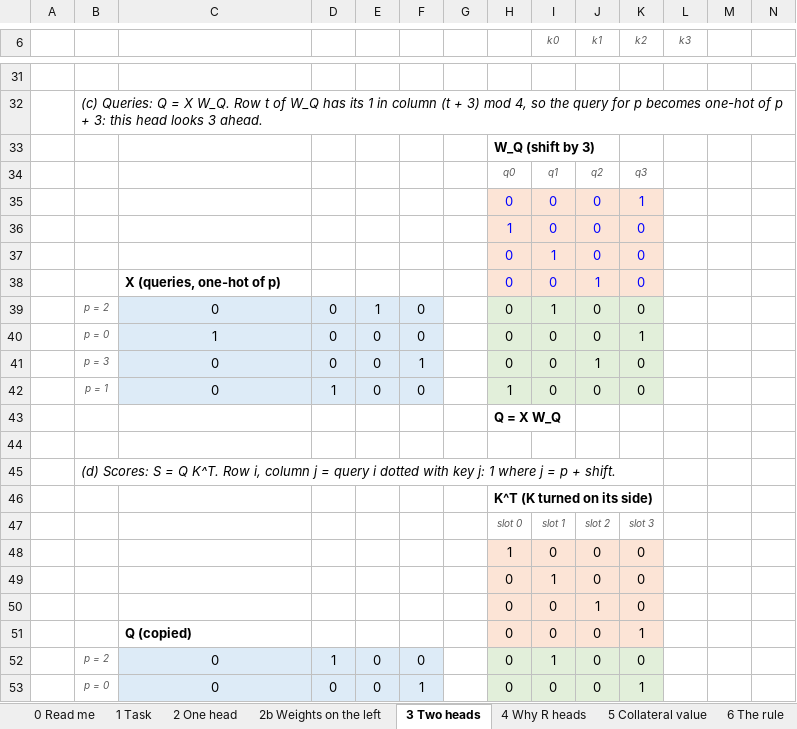
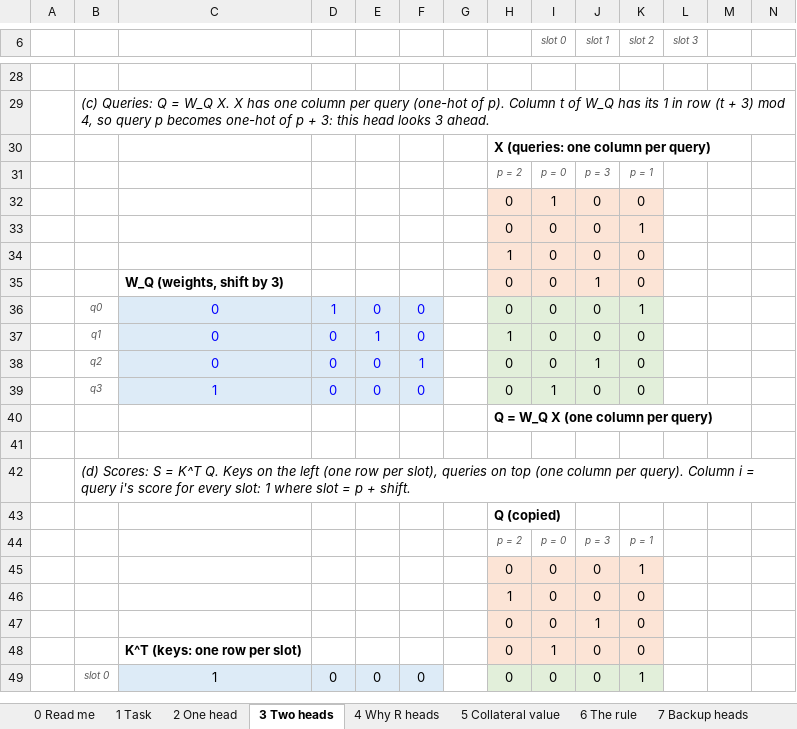
Before and after one commit to masonkadem/HMHA, an Excel workbook: notebooks/hmha_by_hand.xlsx, sheet 3 Two heads, drawn as a sheet; only a part is shown, gaps mark what is left out; values as stored, in another font and other column widths than the file's, no borders; removed rows and columns are numbered as before the commit, all else as after; rows hold the shown columns only; the diff covers the shown part only; the diff names each change by its address in the sheet, - before the commit and + after, or states it on an @@ line.

Commit message:
By-hand workbook: every L-shape with the weights on the left, the data on top (one column per slot or query), result in between; sheet 2b folded into sheet 2

```diff
--- a/notebooks/hmha_by_hand.xlsx (sheet 3 Two heads)
+++ b/notebooks/hmha_by_hand.xlsx (sheet 3 Two heads)
-sheet tab: 2b Weights on the left
-I6: k0
+I6: slot 0
-J6: k1
+J6: slot 1
-K6: k2
+K6: slot 2
-L6: k3
+L6: slot 3
-B29: …Q = X W_Q. Row t of W_Q has its 1 in column (t + 3) mod 4, so the query for p becomes…
+B29: …Q = W_Q X. X has one column per query (one-hot of p). Column t of W_Q has its 1 in row (t + 3) mod 4, so query p becomes…
-H30: W_Q (shift by 3)
+H30: X (queries: one column per query)
-row 34:  |  |  |  |  |  |  | q0 | q1 | q2 | q3
+row 31:  |  |  |  |  |  |  | p = 2 | p = 0 | p = 3 | p = 1
@@ row 37 moved to row 32: 0 @@
-H33:K34 text colour: #0000FF
+H33:K34 text colour: black
-C35: X (queries, one-hot of p)
+C35: W_Q (weights, shift by 3)
-H35:K35 text colour: #0000FF
+H35:K35 text colour: black
-row 39:  | p = 2 | 0 | 0 | 1 | 0 |  | 0 | 1 | 0 | 0
-B36: p = 0
+B36: q0
-C36: 1
+C36: 0
-C36:F36 text colour: black
+C36:F36 text colour: #0000FF
-D36: 0
+D36: 1
+row 37:  | q1 | 0 | 0 | 1 | 0 |  | 1 | 0 | 0 | 0
-B38: p = 3
+B38: q2
-C38:F38 text colour: black
+C38:F38 text colour: #0000FF
-row 42:  | p = 1 | 0 | 1 | 0 | 0 |  | 1 | 0 | 0 | 0
+row 39:  | q3 | 1 | 0 | 0 | 0 |  | 0 | 1 | 0 | 0
-H40: Q = X W_Q
+H40: Q = W_Q X (one column per query)
-B42: …S = Q K^T. Row i, column j = query i dotted with key j: 1 where j = p…
+B42: …S = K^T Q. Keys on the left (one row per slot), queries on top (one column per query). Column i = query i's score for every slot: 1 where slot = p…
-H43: K^T (K turned on its side)
+H43: Q (copied)
-row 47:  |  |  |  |  |  |  | slot 0 | slot 1 | slot 2 | slot 3
+row 44:  |  |  |  |  |  |  | p = 2 | p = 0 | p = 3 | p = 1
+row 45:  |  |  |  |  |  |  | 0 | 0 | 0 | 1
-row 49:  |  |  |  |  |  |  | 0 | 1 | 0 | 0
-row 51:  |  | Q (copied) |  |  |  |  | 0 | 0 | 0 | 1
-row 52:  | p = 2 | 0 | 1 | 0 | 0 |  | 0 | 1 | 0 | 0
+row 48:  |  | K^T (keys: one row per slot) |  |  |  |  | 0 | 1 | 0 | 0
-B49: p = 0
+B49: slot 0
-C49: 0
+C49: 1
-F49: 1
+F49: 0
```
Also changed, not shown: 35 added rows, 34 removed rows, 32 edited cells and cell formats elsewhere in this sheet, sheet 5 Collateral value, sheet 2 One head, sheet 0 Read me, sheet 1 Task, formulas that keep their value, 1 other file.
